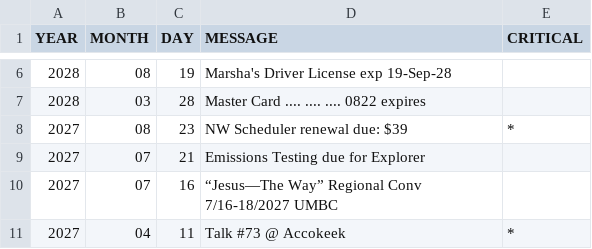
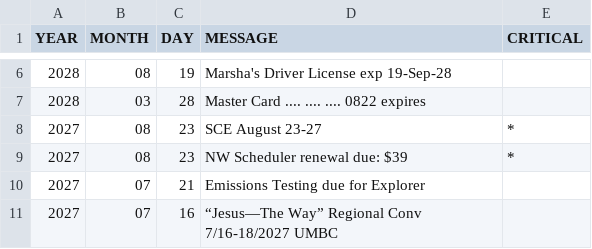
Before and after one commit to KIBrown031/KIBrown031.github.io, a CSV file: schedule.csv, drawn as a sheet; only a part is shown, gaps mark what is left out; the shorter side is filled out with more unchanged rows; the diff names each change by its address in the sheet, - before the commit and + after, or states it on an @@ line.

```diff
--- a/schedule.csv
+++ b/schedule.csv
+row 8: 2027 | 08 | 23 | SCE August 23-27 | *
```
Also changed, not shown: 1 other file.
